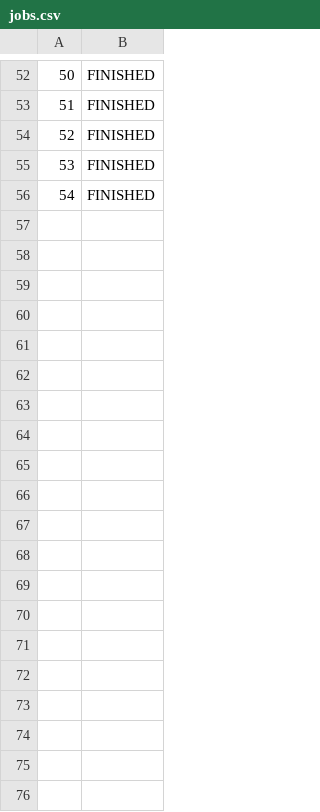
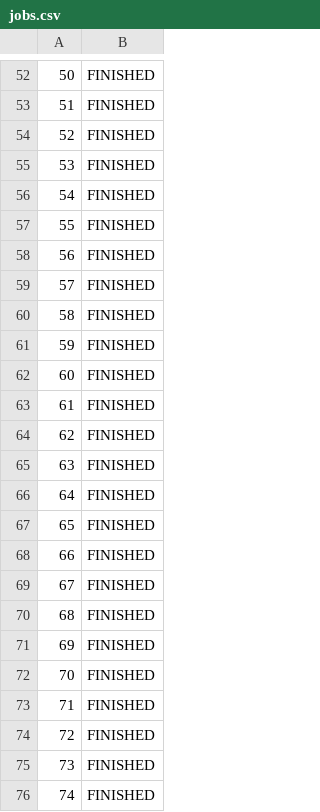
Before and after one commit to rcsc-group/multi-fidelity-bioreactor, a CSV file: experiments/sweep_fb_fill_l7_mpi_ckpt/experiment_data/jobs.csv, drawn as a sheet; only a part is shown, gaps mark what is left out; the diff covers the shown part only.

```diff
--- a/experiments/sweep_fb_fill_l7_mpi_ckpt/experiment_data/jobs.csv
+++ b/experiments/sweep_fb_fill_l7_mpi_ckpt/experiment_data/jobs.csv
@@ -56 +56,21 @@
 54,FINISHED
+55,FINISHED
+56,FINISHED
+57,FINISHED
+58,FINISHED
+59,FINISHED
+60,FINISHED
+61,FINISHED
+62,FINISHED
+63,FINISHED
+64,FINISHED
+65,FINISHED
+66,FINISHED
+67,FINISHED
+68,FINISHED
+69,FINISHED
+70,FINISHED
+71,FINISHED
+72,FINISHED
+73,FINISHED
+74,FINISHED
```
Also changed, not shown: 24 added rows elsewhere in this file, experiments/sweep_fb_fill_l7_mpi_ckpt/experiment_data/input.csv, experiments/sweep_fb_theta_l7_mpi_ckpt/experiment_data/input.csv, 8 other files.
